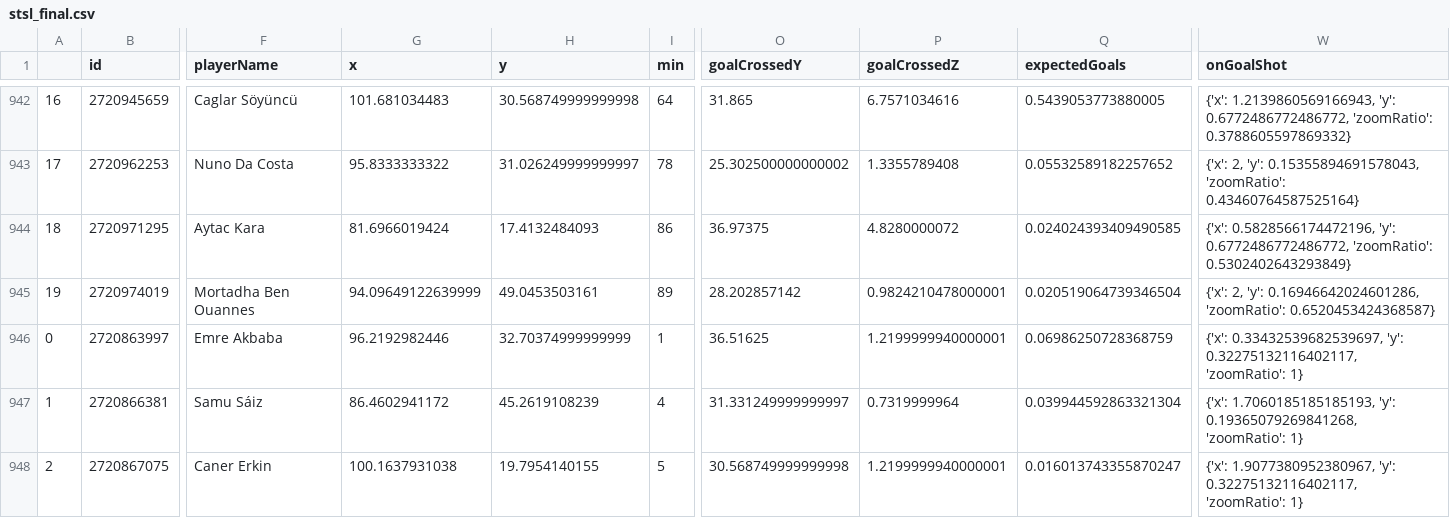
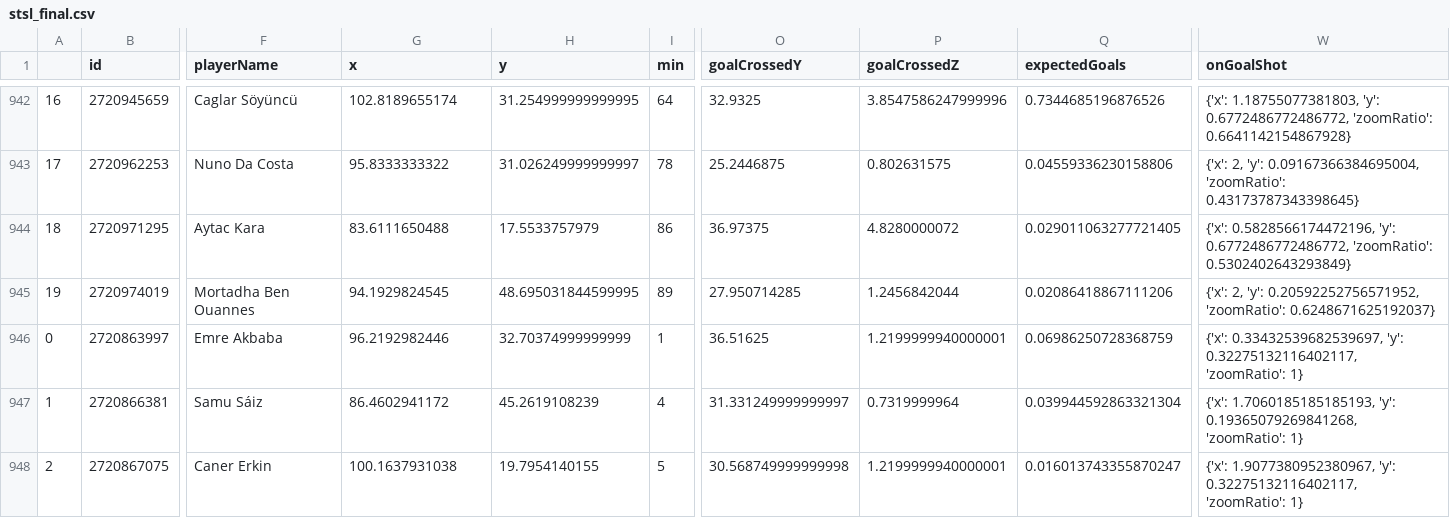
Before and after one commit to kovacs5/fotmob_csv, a CSV file: stsl_final.csv, drawn as a sheet; only a part is shown, gaps mark what is left out; the diff covers the shown part only; the diff names each change by its address in the sheet, - before the commit and + after, or states it on an @@ line.

```diff
--- a/stsl_final.csv
+++ b/stsl_final.csv
-G942 (x): 101.681034483
+G942 (x): 102.8189655174
-H942 (y): 30.568749999999998
+H942 (y): 31.254999999999995
-O942 (goalCrossedY): 31.865
+O942 (goalCrossedY): 32.9325
-P942 (goalCrossedZ): 6.7571034616
+P942 (goalCrossedZ): 3.8547586247999996
-Q942 (expectedGoals): 0.5439053773880005
+Q942 (expectedGoals): 0.7344685196876526
-W942 (onGoalShot): {'x': 1.2139860569166943, 'y': 0.6772486772486772, 'zoomRatio': 0.3788605597869332}
+W942 (onGoalShot): {'x': 1.18755077381803, 'y': 0.6772486772486772, 'zoomRatio': 0.6641142154867928}
-O943 (goalCrossedY): 25.302500000000002
+O943 (goalCrossedY): 25.2446875
-P943 (goalCrossedZ): 1.3355789408
+P943 (goalCrossedZ): 0.802631575
-Q943 (expectedGoals): 0.05532589182257652
+Q943 (expectedGoals): 0.04559336230158806
-W943 (onGoalShot): …2, 'y': 0.15355894691578043, 'zoomRatio': 0.43460764587525164}
+W943 (onGoalShot): …2, 'y': 0.09167366384695004, 'zoomRatio': 0.43173787343398645}
-G944 (x): 81.6966019424
+G944 (x): 83.6111650488
-H944 (y): 17.4132484093
+H944 (y): 17.5533757979
-Q944 (expectedGoals): 0.024024393409490585
+Q944 (expectedGoals): 0.029011063277721405
-G945 (x): 94.09649122639999
+G945 (x): 94.1929824545
-H945 (y): 49.0453503161
+H945 (y): 48.695031844599995
-O945 (goalCrossedY): 28.202857142
+O945 (goalCrossedY): 27.950714285
-P945 (goalCrossedZ): 0.9824210478000001
+P945 (goalCrossedZ): 1.2456842044
-Q945 (expectedGoals): 0.020519064739346504
+Q945 (expectedGoals): 0.02086418867111206
-W945 (onGoalShot): …2, 'y': 0.16946642024601286, 'zoomRatio': 0.6520453424368587}
+W945 (onGoalShot): …2, 'y': 0.20592252756571952, 'zoomRatio': 0.6248671625192037}
```
Also changed, not shown: 58 edited cells elsewhere in this file.
